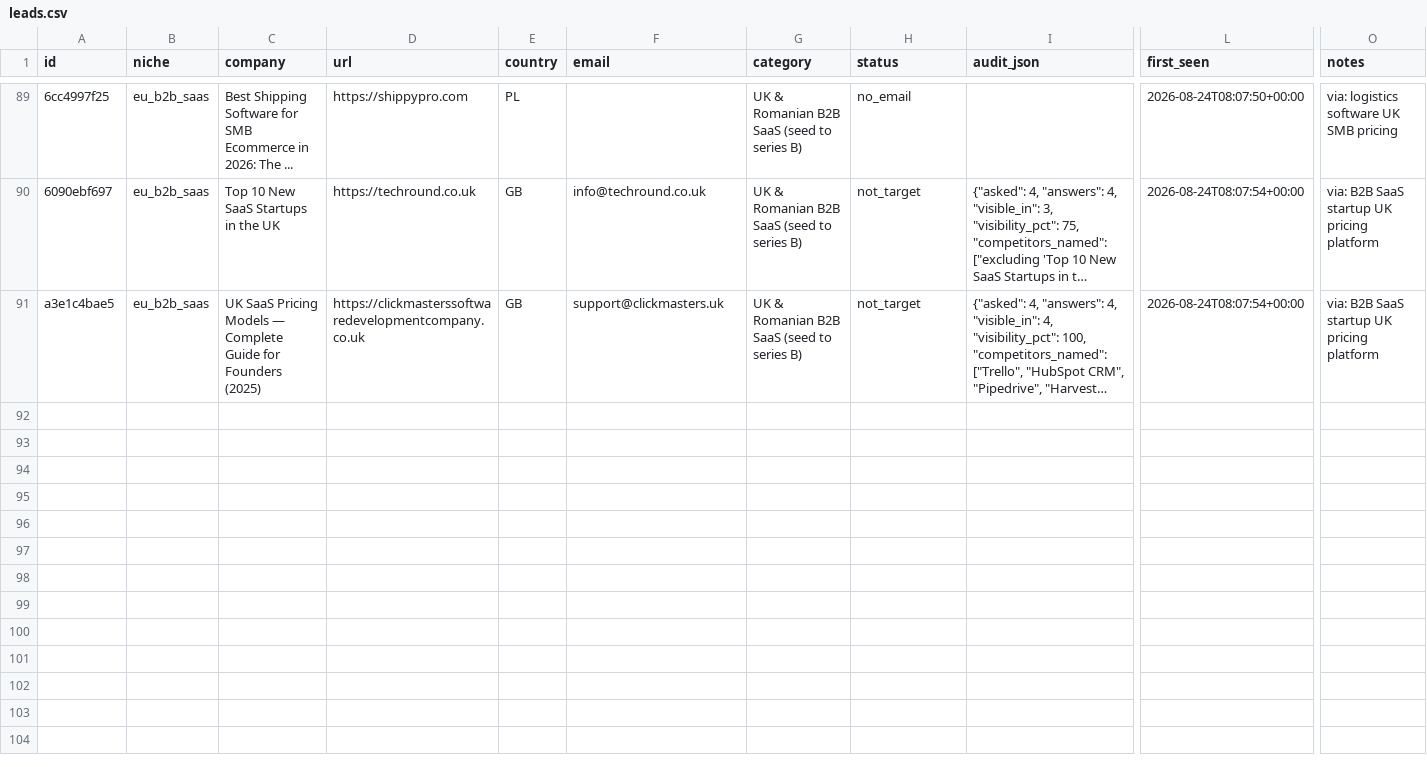
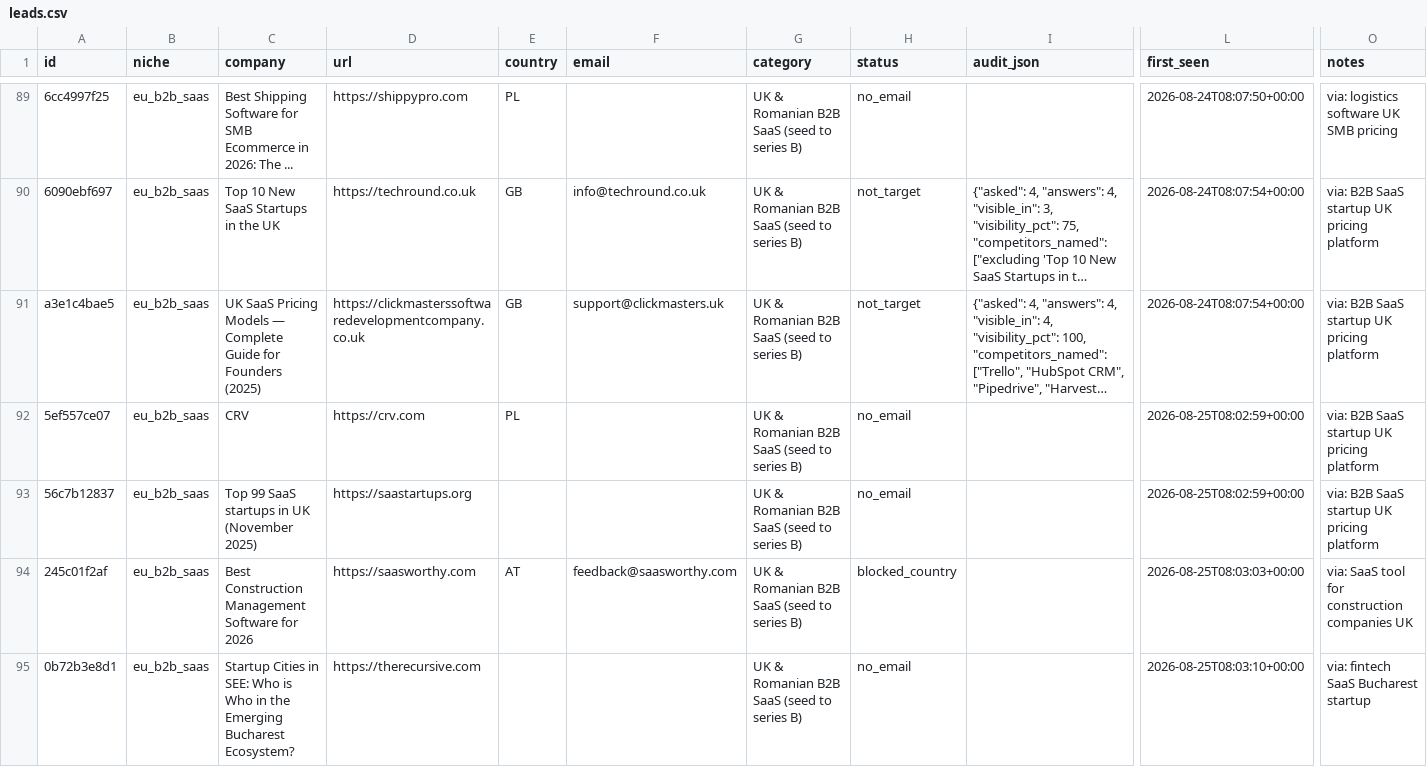
Before and after one commit to codeaz-org/agentcout, a CSV file: data/leads.csv, drawn as a sheet; only a part is shown, gaps mark what is left out; long unchanged cells end in …; rows hold the shown columns only; the diff names each change by its address in the sheet, - before the commit and + after, or states it on an @@ line.

```diff
--- a/data/leads.csv
+++ b/data/leads.csv
+row 92: 5ef557ce07 | eu_b2b_saas | CRV | https://crv.com | PL |  | UK & Romanian B2B SaaS (seed to series B) | no_email |  | 2026-08-25T08:02:59+00:00 | via: B2B SaaS startup UK pricing platform
+row 93: 56c7b12837 | eu_b2b_saas | Top 99 SaaS startups in UK (November 2025) | https://saastartups.org |  |  | UK & Romanian B2B SaaS (seed to series B) | no_email |  | 2026-08-25T08:02:59+00:00 | via: B2B SaaS startup UK pricing platform
+row 94: 245c01f2af | eu_b2b_saas | Best Construction Management Software for 2026 | https://saasworthy.com | AT | feedback@saasworthy.com | UK & Romanian B2B SaaS (seed to series B) | blocked_country |  | 2026-08-25T08:03:03+00:00 | via: SaaS tool for construction companies UK
+row 95: 0b72b3e8d1 | eu_b2b_saas | Startup Cities in SEE: Who is Who in the Emerging Bucharest Ecosystem? | https://therecursive.com |  |  | UK & Romanian B2B SaaS (seed to series B) | no_email |  | 2026-08-25T08:03:10+00:00 | via: fintech SaaS Bucharest startup
```
Also changed, not shown: 2 other files.
